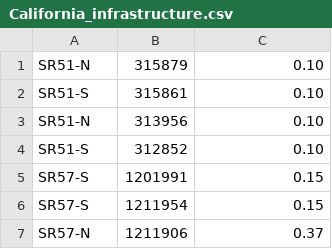
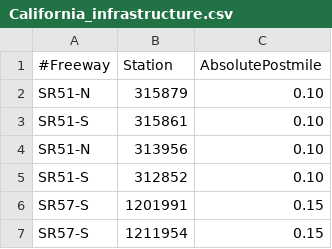
Before and after one commit to akegermany/asm, a CSV file: California_input/California_infrastructure.csv, drawn as a sheet; only a part is shown; the shorter side is filled out with more unchanged rows.

Commit message:
added header

```diff
--- a/California_input/California_infrastructure.csv
+++ b/California_input/California_infrastructure.csv
@@ -1 +1,2 @@
+#Freeway,Station,AbsolutePostmile
 SR51-N,315879,0.10
```
